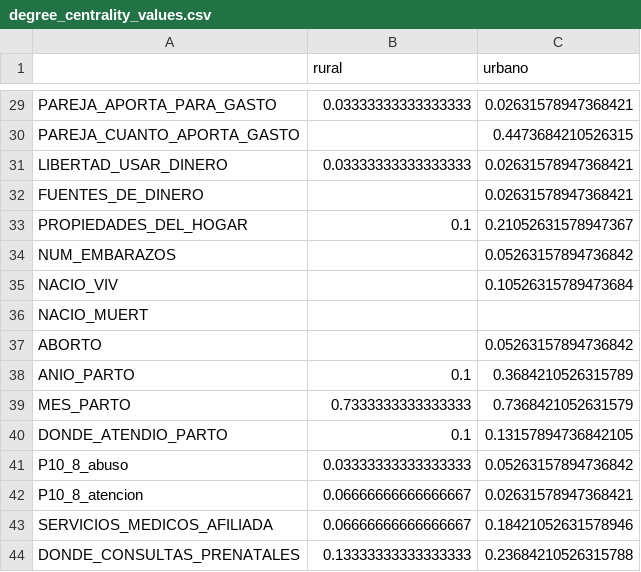
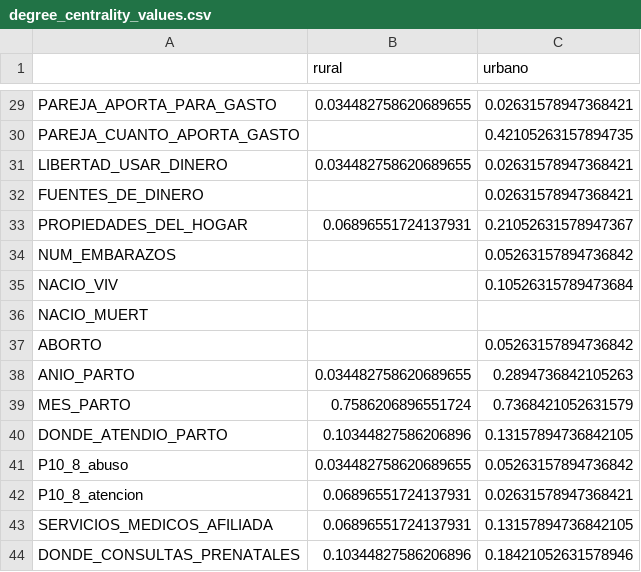
Before and after one commit to an-rivas/analisis-comparativo-redes-ml, a CSV file: data/degree_centrality_values.csv, drawn as a sheet; only a part is shown, gaps mark what is left out; the diff covers the shown part only; the diff names each change by its address in the sheet, - before the commit and + after, or states it on an @@ line.

```diff
--- a/data/degree_centrality_values.csv
+++ b/data/degree_centrality_values.csv
-B29 (rural): 0.03333333333333333
+B29 (rural): 0.034482758620689655
-C30 (urbano): 0.4473684210526315
+C30 (urbano): 0.42105263157894735
-B31 (rural): 0.03333333333333333
+B31 (rural): 0.034482758620689655
-B33 (rural): 0.1
+B33 (rural): 0.06896551724137931
-B38 (rural): 0.1
+B38 (rural): 0.034482758620689655
-C38 (urbano): 0.3684210526315789
+C38 (urbano): 0.2894736842105263
-B39 (rural): 0.7333333333333333
+B39 (rural): 0.7586206896551724
-B40 (rural): 0.1
+B40 (rural): 0.10344827586206896
-B41 (rural): 0.03333333333333333
+B41 (rural): 0.034482758620689655
-B42:B43 (rural): 0.06666666666666667
+B42:B43 (rural): 0.06896551724137931
-C43 (urbano): 0.18421052631578946
+C43 (urbano): 0.13157894736842105
-B44 (rural): 0.13333333333333333
+B44 (rural): 0.10344827586206896
-C44 (urbano): 0.23684210526315788
+C44 (urbano): 0.18421052631578946
```
Also changed, not shown: 30 edited cells elsewhere in this file, data/pagerank_values.csv, data/pesos_dom_0.csv, 19 other files.
